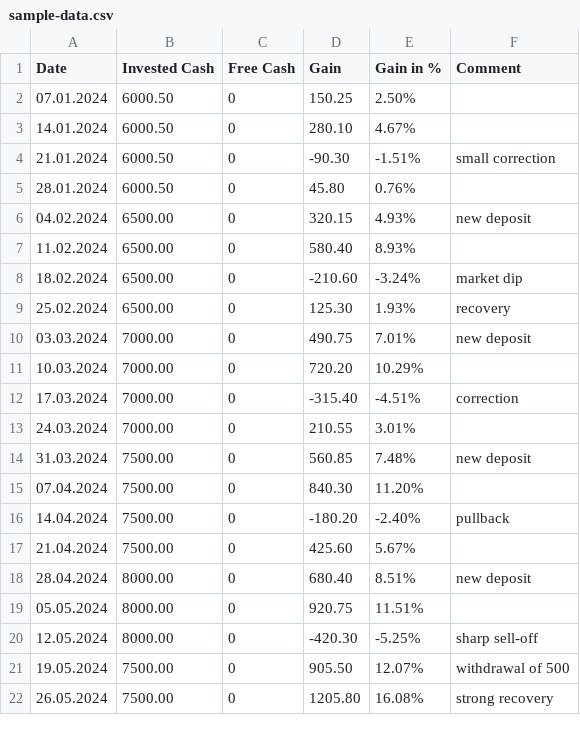
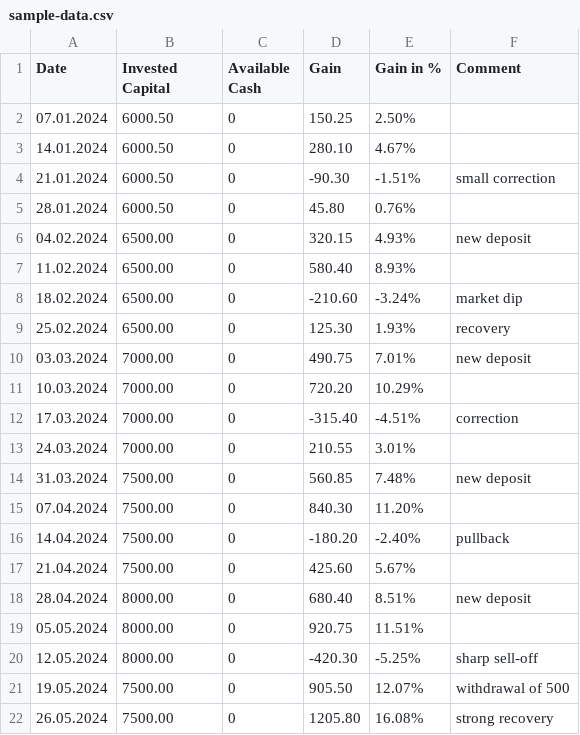
Before and after one commit to philgoeschl/finTrckr, a CSV file: sample-data.csv, drawn as a sheet.

```diff
--- a/sample-data.csv
+++ b/sample-data.csv
@@ -1,2 +1,2 @@
-Date;Invested Cash;Free Cash;Gain;Gain in %;Comment
+Date;Invested Capital;Available Cash;Gain;Gain in %;Comment
 07.01.2024;6000.50;0;150.25;2.50%;
```
Also changed, not shown: 13 other files.
